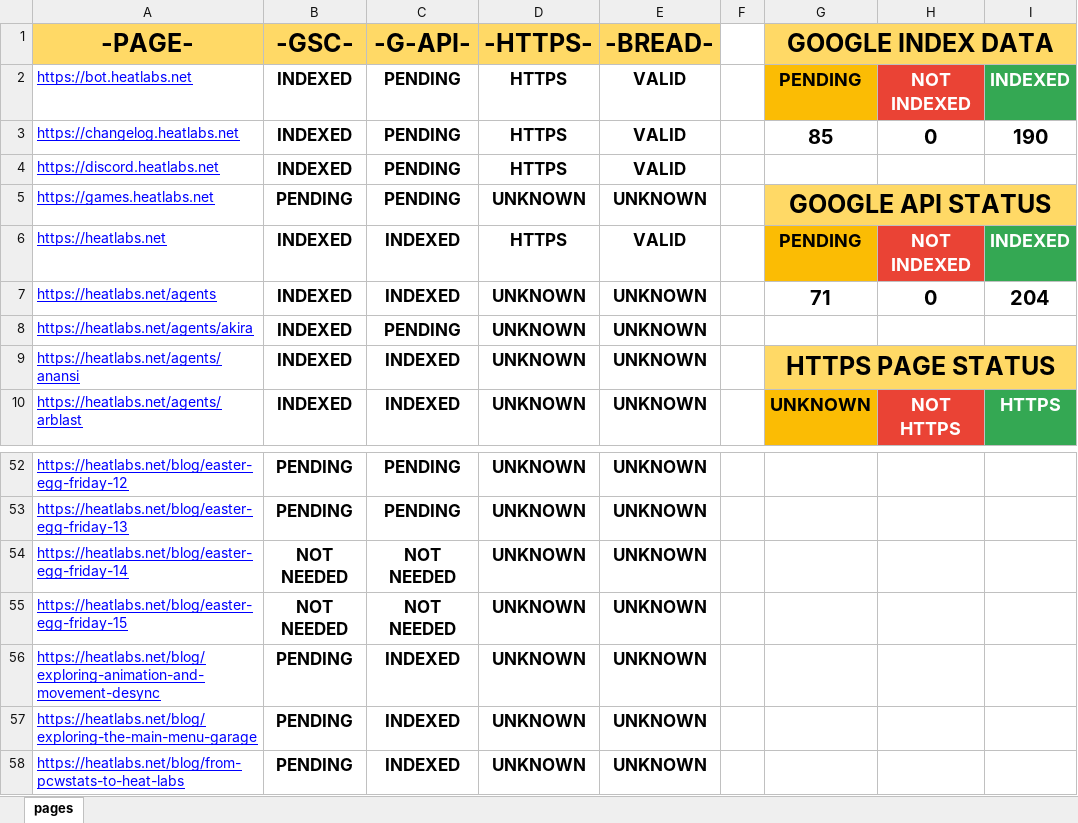
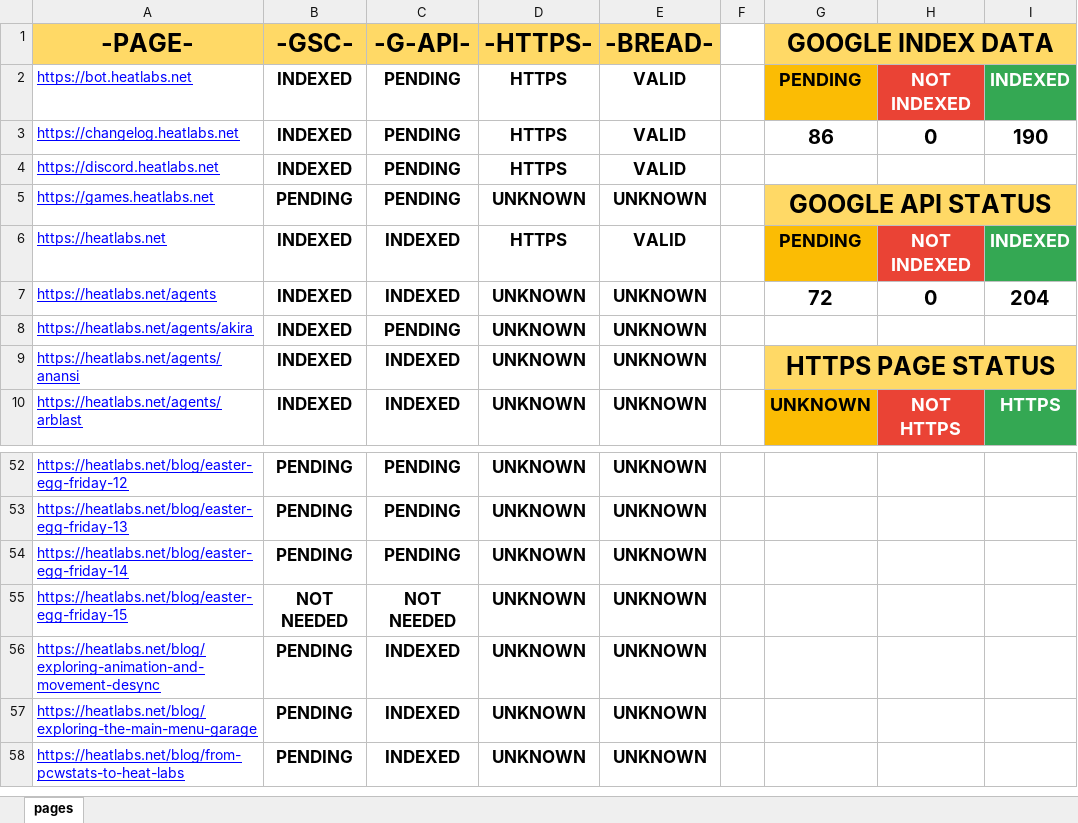
Before and after one commit to HEATLabs/HEAT-Labs-Configs, an Excel workbook: page-data.xlsx, sheet pages, drawn as a sheet; only a part is shown, gaps mark what is left out; values as stored, in another font and other column widths than the file's, no borders; charts and pictures not drawn; the diff names each change by its address in the sheet, - before the commit and + after, or states it on an @@ line.

Commit message:
updated page data files with new easter egg friday 14 blog post

```diff
--- a/page-data.xlsx (sheet pages)
+++ b/page-data.xlsx (sheet pages)
-G3 (GOOGLE INDEX DATA): 85
+G3 (GOOGLE INDEX DATA): 86
-G7 (GOOGLE INDEX DATA): 71
+G7 (GOOGLE INDEX DATA): 72
-B54 (-GSC-): NOT NEEDED
+B54 (-GSC-): PENDING
-C54 (-G-API-): NOT NEEDED
+C54 (-G-API-): PENDING
```
Also changed, not shown: 1 other file.
